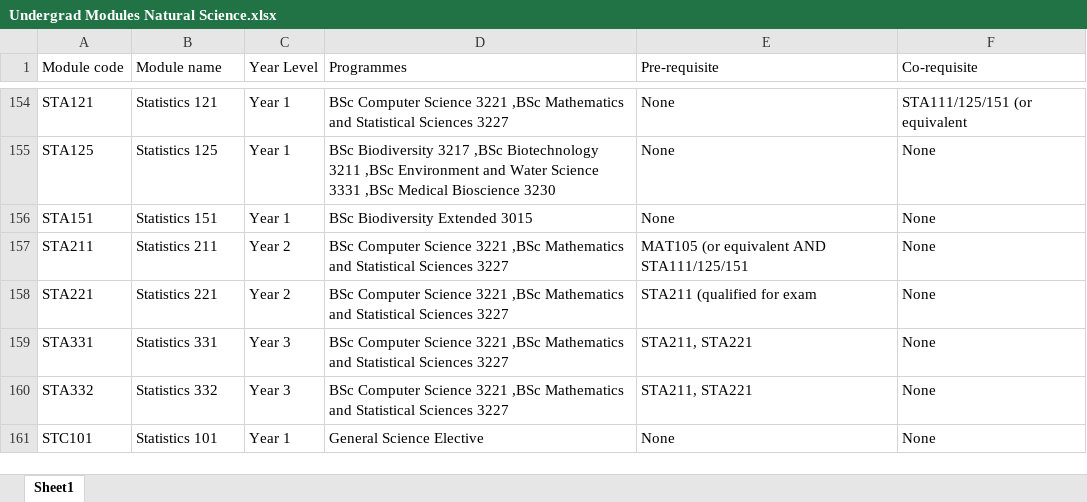
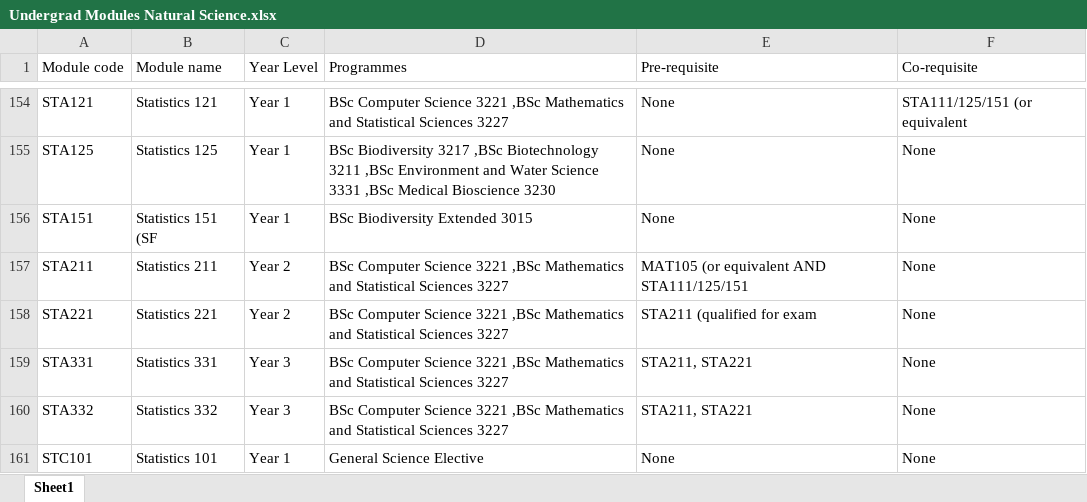
Before and after one commit to Nepht123/Team19, an Excel workbook: Faculties/Natural Science/Experimental/Undergrad Modules Natural Science.xlsx, sheet Sheet1, drawn as a sheet; only a part is shown, gaps mark what is left out; values as stored, in another font and other column widths than the file's, no borders; the diff names each change by its address in the sheet, - before the commit and + after, or states it on an @@ line.

```diff
--- a/Faculties/Natural Science/Experimental/Undergrad Modules Natural Science.xlsx (sheet Sheet1)
+++ b/Faculties/Natural Science/Experimental/Undergrad Modules Natural Science.xlsx (sheet Sheet1)
-B156 (Module name): Statistics 151
+B156 (Module name): Statistics 151 (SF
```
Also changed, not shown: Faculties/Law/Undergrad Modules Law.xlsx, Faculties/Natural Science/Experimental/Postgrad Modules Natural Science.xlsx, 11 other files.
